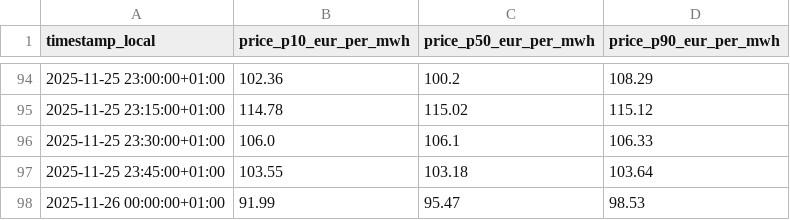
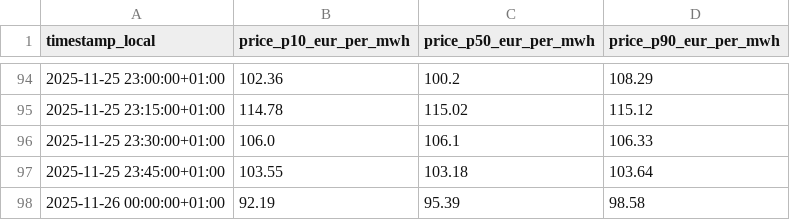
Before and after one commit to RejithRaveendran/German_DA_Electricity_Market_Price_Prediction, a CSV file: artifacts/forecast.csv, drawn as a sheet; only a part is shown, gaps mark what is left out.

```diff
--- a/artifacts/forecast.csv
+++ b/artifacts/forecast.csv
@@ -97,2 +97,2 @@ timestamp_local,price_p10_eur_per_mwh,price_p50_eur_per_mwh,price_p90_eur_per_mw
 2025-11-25 23:45:00+01:00,103.55,103.18,103.64
-2025-11-26 00:00:00+01:00,91.99,95.47,98.53
+2025-11-26 00:00:00+01:00,92.19,95.39,98.58
```
Also changed, not shown: 1 other file.
